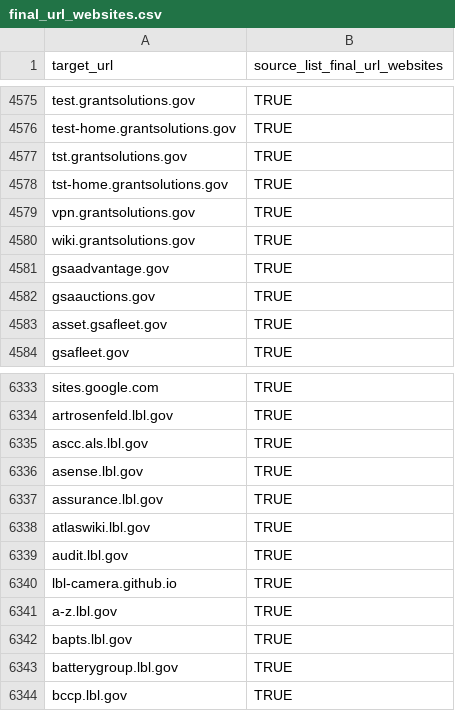
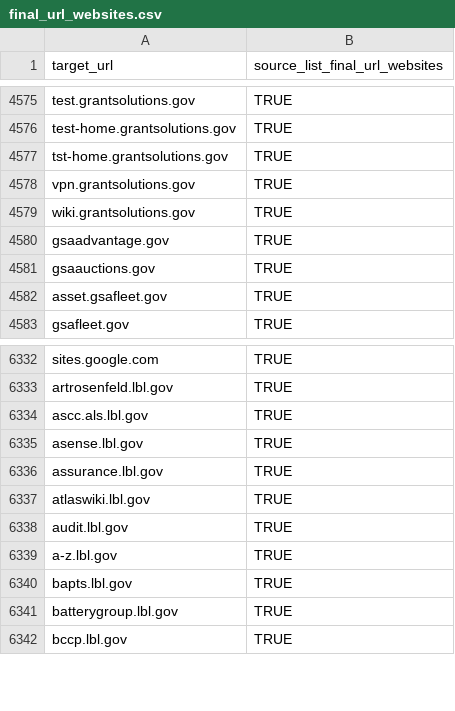
Before and after one commit to GSA/federal-website-index, a CSV file: data/formatted-source-lists/final_url_websites.csv, drawn as a sheet; only a part is shown, gaps mark what is left out.

```diff
--- a/data/formatted-source-lists/final_url_websites.csv
+++ b/data/formatted-source-lists/final_url_websites.csv
@@ -4576,3 +4576,2 @@ test.grantsolutions.gov,TRUE
 test-home.grantsolutions.gov,TRUE
-tst.grantsolutions.gov,TRUE
 tst-home.grantsolutions.gov,TRUE
@@ -6339,3 +6338,2 @@ atlaswiki.lbl.gov,TRUE
 audit.lbl.gov,TRUE
-lbl-camera.github.io,TRUE
 a-z.lbl.gov,TRUE
```
Also changed, not shown: data/formatted-source-lists/dap_2.csv, data/formatted-source-lists/hyperlink_domains.csv, 16 other files.
